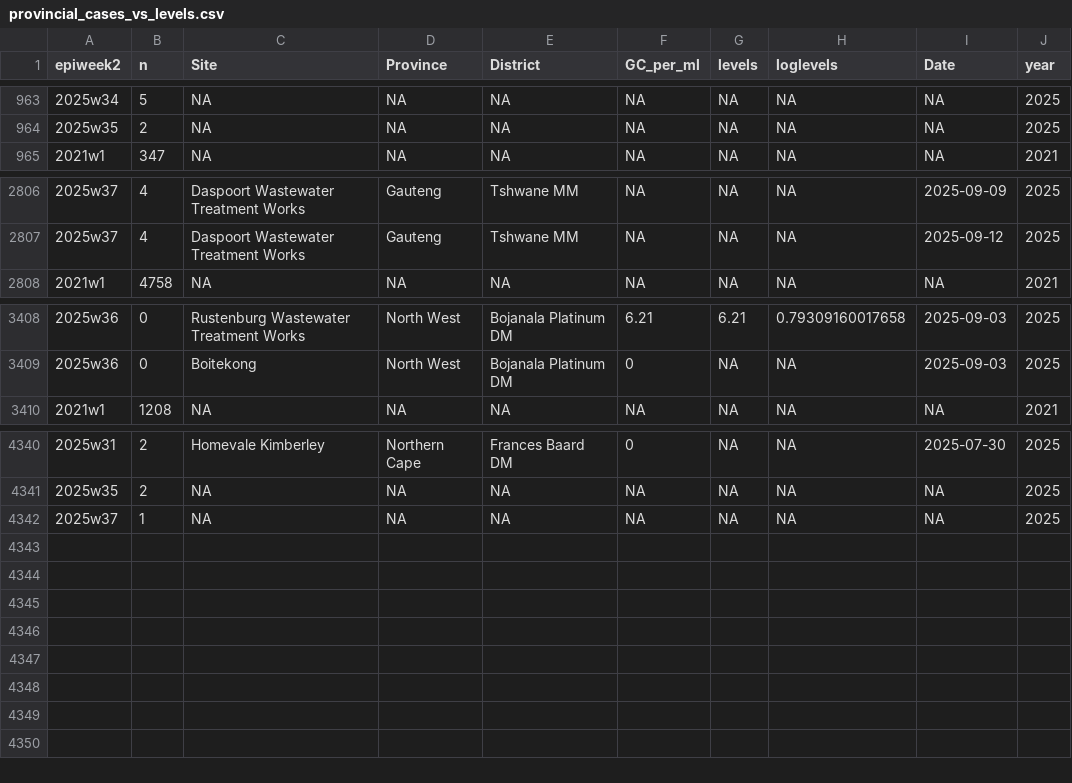
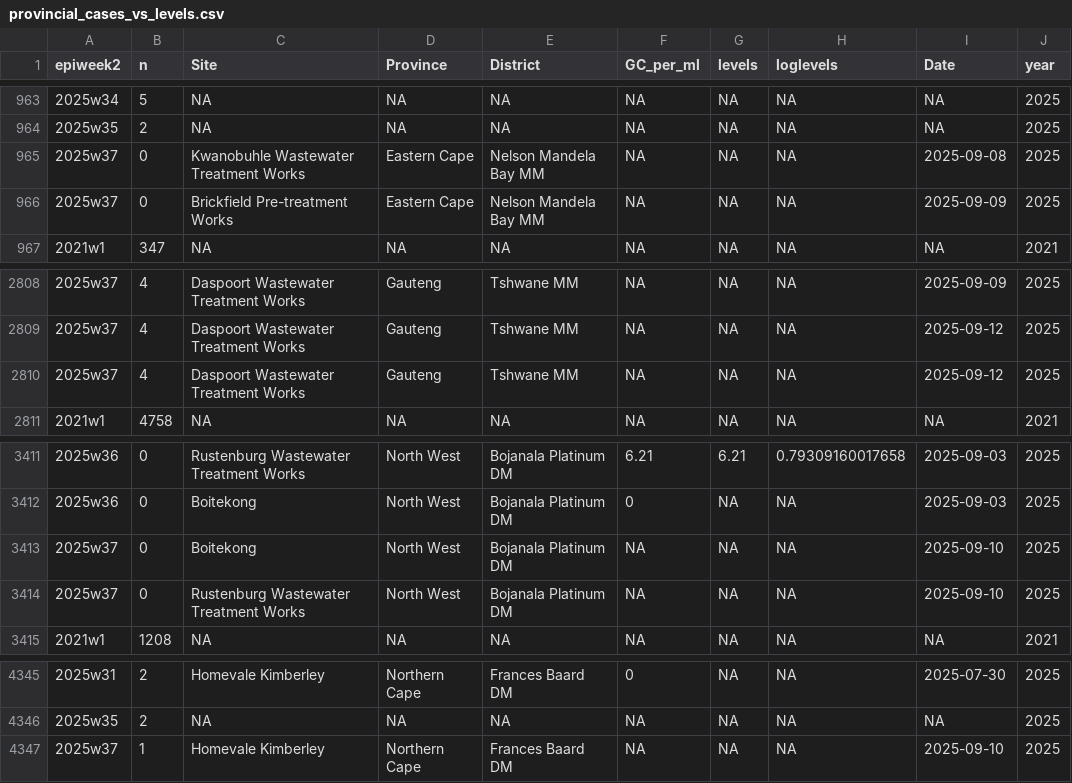
Before and after one commit to NICD-Wastewater-Genomics/NICD-Dash-Data, a CSV file: provincial_cases_vs_levels.csv, drawn as a sheet; only a part is shown, gaps mark what is left out.

Commit message:
automated quantitative data update

```diff
--- a/provincial_cases_vs_levels.csv
+++ b/provincial_cases_vs_levels.csv
@@ -964,2 +964,4 @@
 "2025w35",2,NA,NA,NA,NA,NA,NA,NA,2025
+"2025w37",0,"Kwanobuhle Wastewater Treatment Works","Eastern Cape","Nelson Mandela Bay MM",NA,NA,NA,2025-09-08,2025
+"2025w37",0,"Brickfield Pre-treatment Works","Eastern Cape","Nelson Mandela Bay MM",NA,NA,NA,2025-09-09,2025
 "2021w1",347,NA,NA,NA,NA,NA,NA,NA,2021
@@ -2807,2 +2809,3 @@
 "2025w37",4,"Daspoort Wastewater Treatment Works","Gauteng","Tshwane MM",NA,NA,NA,2025-09-12,2025
+"2025w37",4,"Daspoort Wastewater Treatment Works","Gauteng","Tshwane MM",NA,NA,NA,2025-09-12,2025
 "2021w1",4758,NA,NA,NA,NA,NA,NA,NA,2021
@@ -3409,2 +3412,4 @@
 "2025w36",0,"Boitekong","North West","Bojanala Platinum DM",0,NA,NA,2025-09-03,2025
+"2025w37",0,"Boitekong","North West","Bojanala Platinum DM",NA,NA,NA,2025-09-10,2025
+"2025w37",0,"Rustenburg Wastewater Treatment Works","North West","Bojanala Platinum DM",NA,NA,NA,2025-09-10,2025
 "2021w1",1208,NA,NA,NA,NA,NA,NA,NA,2021
@@ -4341,2 +4346,2 @@
 "2025w35",2,NA,NA,NA,NA,NA,NA,NA,2025
-"2025w37",1,NA,NA,NA,NA,NA,NA,NA,2025
+"2025w37",1,"Homevale Kimberley","Northern Cape","Frances Baard DM",NA,NA,NA,2025-09-10,2025
```
Also changed, not shown: rsa_cases_vs_levels.csv.
